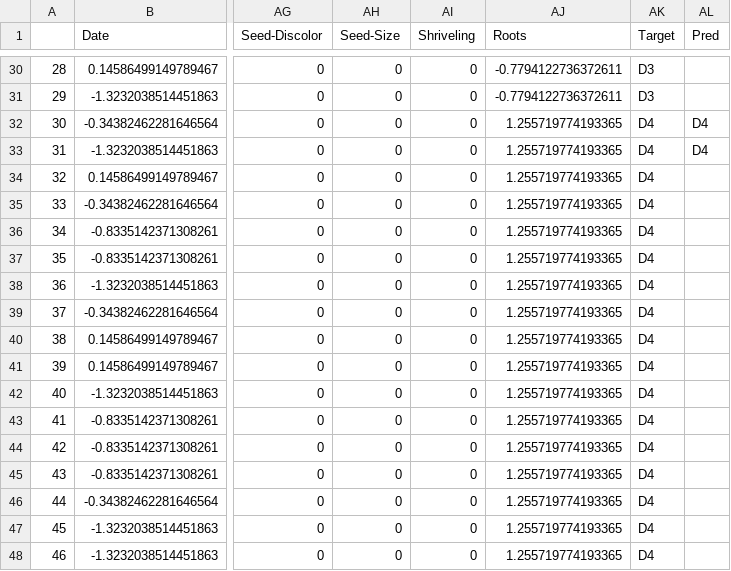
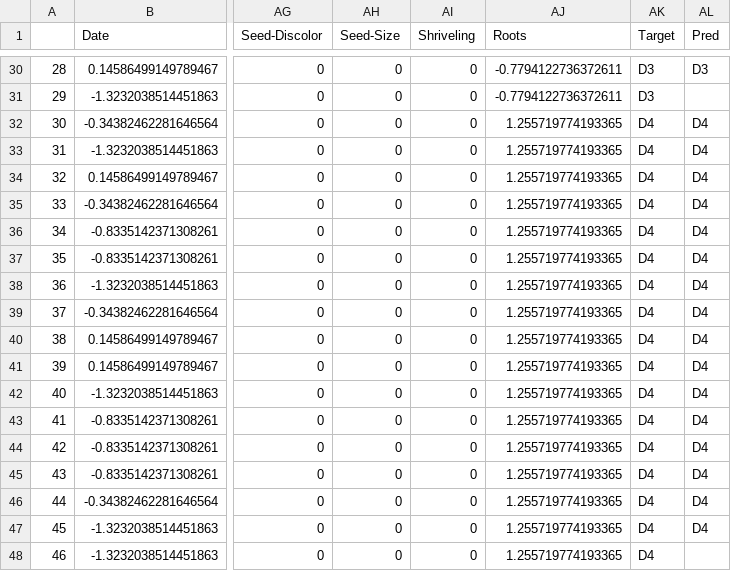
Before and after one commit to EthanSkelton9/csci447_project2, a CSV file: SoyBean/SoyBean_Pred.csv, drawn as a sheet; only a part is shown, gaps mark what is left out; the diff covers the shown part only; the diff names each change by its address in the sheet, - before the commit and + after, or states it on an @@ line.

```diff
--- a/SoyBean/SoyBean_Pred.csv
+++ b/SoyBean/SoyBean_Pred.csv
-AL30 (Pred): (empty)
+AL30 (Pred): D3
-AL34:AL47 (Pred): (empty)
+AL34:AL47 (Pred): D4
```
Also changed, not shown: 24 edited cells elsewhere in this file, 2 other files.
